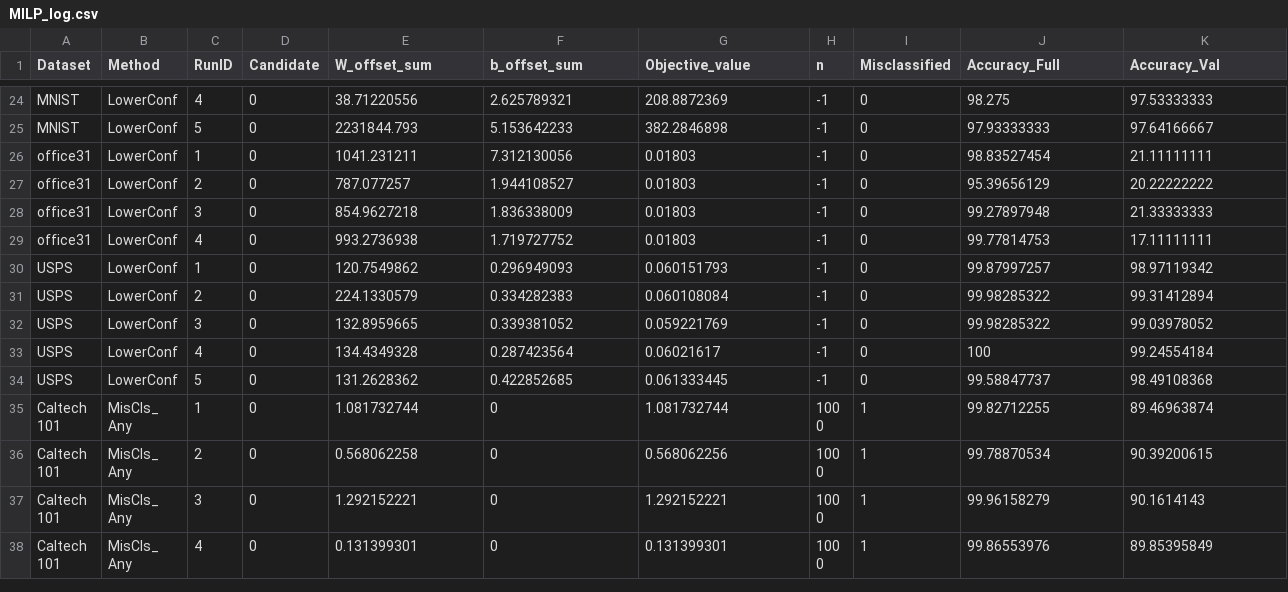
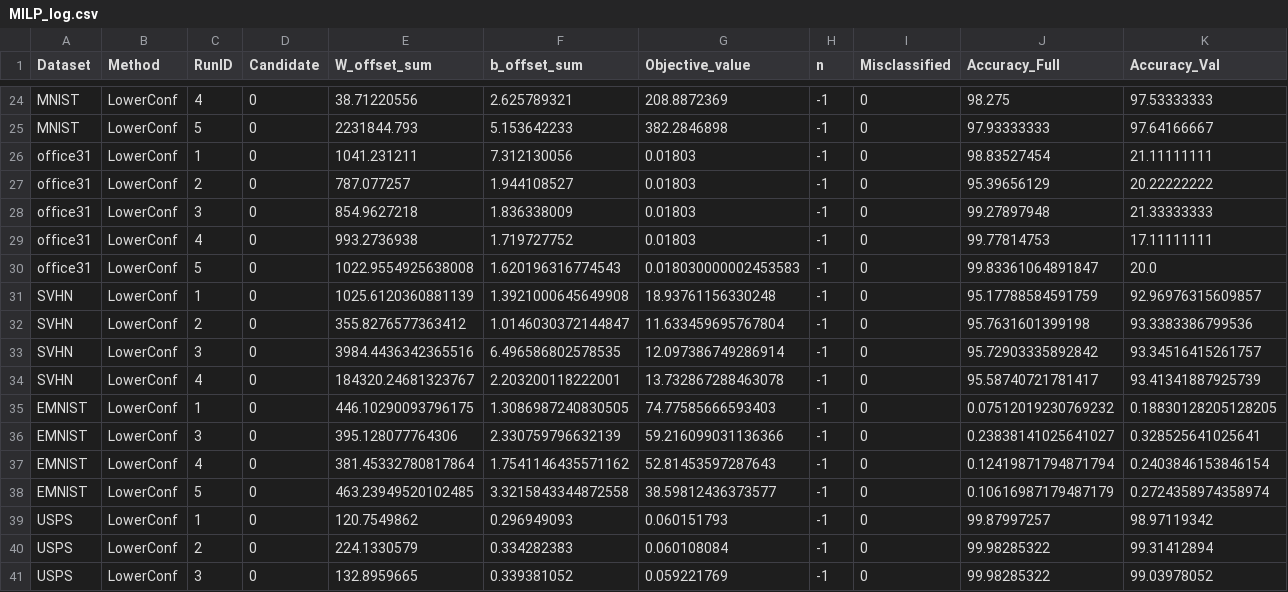
Before and after one commit to MuyeedAhmed/NN_Verification, a CSV file: ConstraintOptimization/Stats/MILP_log.csv, drawn as a sheet; only a part is shown, gaps mark what is left out; the shorter side is filled out with more unchanged rows; rows hold the shown columns only; the diff names each change by its address in the sheet, - before the commit and + after, or states it on an @@ line.

```diff
--- a/ConstraintOptimization/Stats/MILP_log.csv
+++ b/ConstraintOptimization/Stats/MILP_log.csv
+row 30: office31 | LowerConf | 5 | 0 | 1022.9554925638008 | 1.620196316774543 | 0.018030000002453583 | -1 | 0 | 99.83361064891847 | 20.0
+row 31: SVHN | LowerConf | 1 | 0 | 1025.6120360881139 | 1.3921000645649908 | 18.93761156330248 | -1 | 0 | 95.17788584591759 | 92.96976315609857
+row 32: SVHN | LowerConf | 2 | 0 | 355.8276577363412 | 1.0146030372144847 | 11.633459695767804 | -1 | 0 | 95.7631601399198 | 93.3383386799536
+row 33: SVHN | LowerConf | 3 | 0 | 3984.4436342365516 | 6.496586802578535 | 12.097386749286914 | -1 | 0 | 95.72903335892842 | 93.34516415261757
+row 34: SVHN | LowerConf | 4 | 0 | 184320.24681323767 | 2.203200118222001 | 13.732867288463078 | -1 | 0 | 95.58740721781417 | 93.41341887925739
+row 35: EMNIST | LowerConf | 1 | 0 | 446.10290093796175 | 1.3086987240830505 | 74.77585666593403 | -1 | 0 | 0.07512019230769232 | 0.18830128205128205
+row 36: EMNIST | LowerConf | 3 | 0 | 395.128077764306 | 2.330759796632139 | 59.216099031136366 | -1 | 0 | 0.23838141025641027 | 0.328525641025641
+row 37: EMNIST | LowerConf | 4 | 0 | 381.45332780817864 | 1.7541146435571162 | 52.81453597287643 | -1 | 0 | 0.12419871794871794 | 0.2403846153846154
+row 38: EMNIST | LowerConf | 5 | 0 | 463.23949520102485 | 3.3215843344872558 | 38.59812436373577 | -1 | 0 | 0.10616987179487179 | 0.2724358974358974
```
Also changed, not shown: ConstraintOptimization/Stats/Summary.csv.
